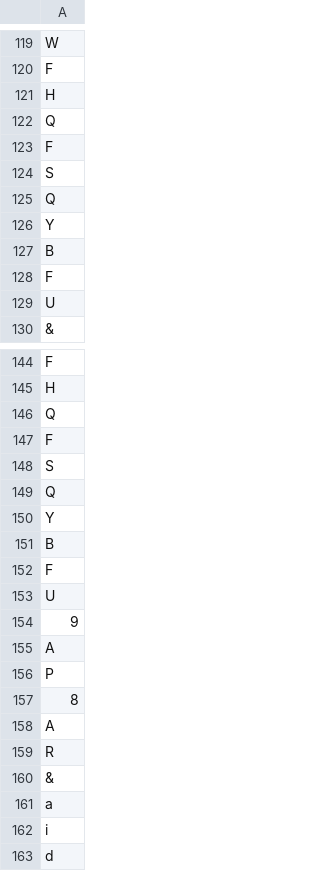
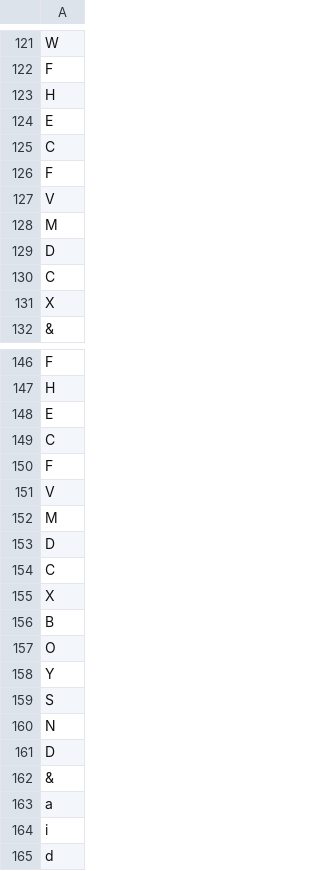
Before and after one commit to Sathishmahi/Review_Scraper_with_Sentiment_Analysis, a CSV file: demo.csv, drawn as a sheet; only a part is shown, gaps mark what is left out; the diff covers the shown part only.

```diff
--- a/demo.csv
+++ b/demo.csv
@@ -121,10 +123,10 @@ F
 H
-Q
+E
+C
 F
-S
-Q
-Y
-B
-F
-U
+V
+M
+D
+C
+X
 &
@@ -145,16 +147,16 @@ F
 H
-Q
+E
+C
 F
+V
+M
+D
+C
+X
+B
+O
+Y
 S
-Q
-Y
-B
-F
-U
-9
-A
-P
-8
-A
-R
+N
+D
 &
```
Also changed, not shown: 21 added rows, 20 removed rows, 19 moved rows and 8 edited cells elsewhere in this file, 10 other files.
